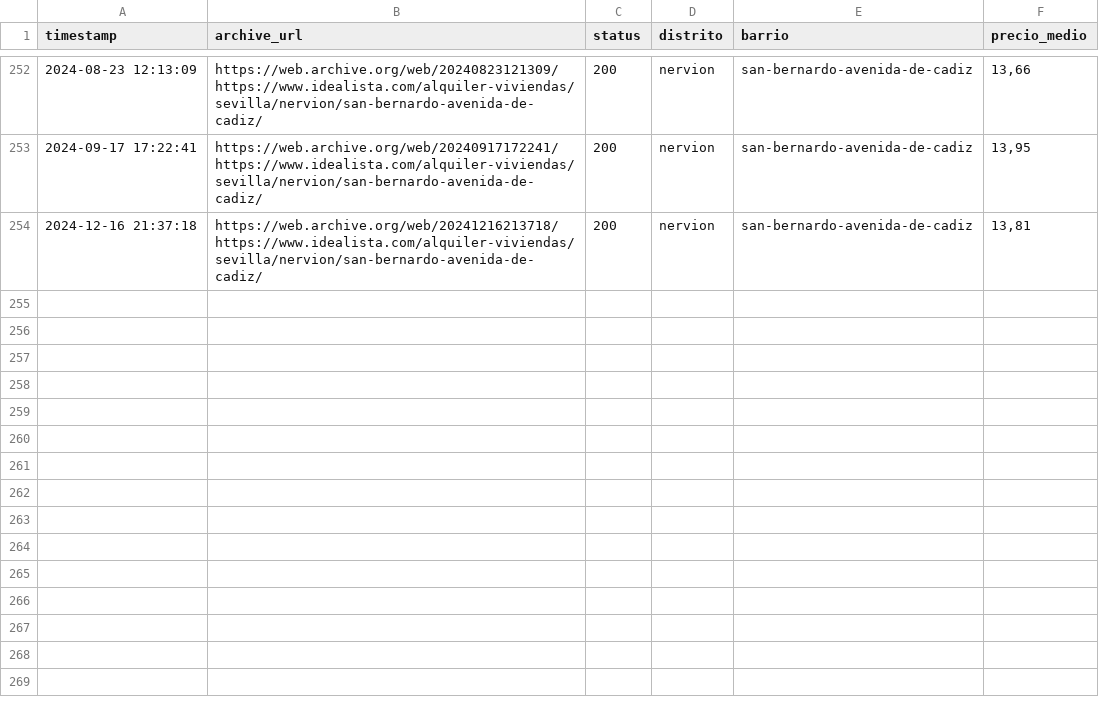
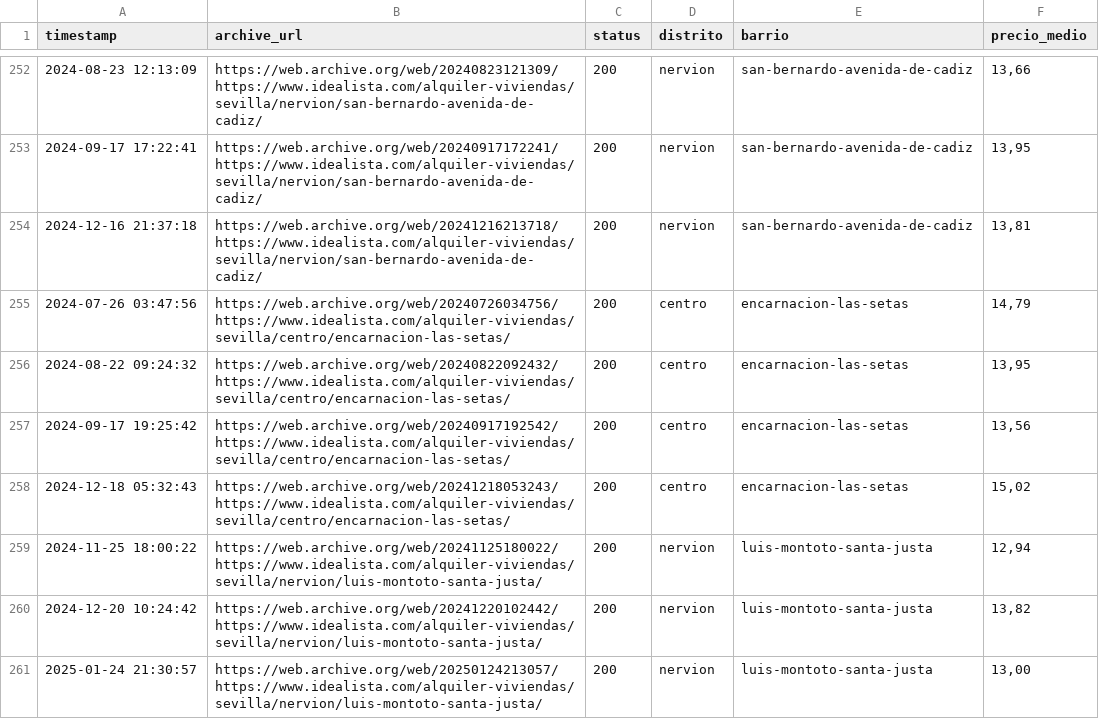
Before and after one commit to danielpereztr/Opviase, a CSV file: datos.csv, drawn as a sheet; only a part is shown, gaps mark what is left out; the diff names each change by its address in the sheet, - before the commit and + after, or states it on an @@ line.

```diff
--- a/datos.csv
+++ b/datos.csv
+row 255: 2024-07-26 03:47:56 | https://web.archive.org/web/20240726034756/https://www.idealista.com/alquiler-viviendas/sevilla/centro/encarnacion-las-setas/ | 200 | centro | encarnacion-las-setas | 14,79
+row 256: 2024-08-22 09:24:32 | https://web.archive.org/web/20240822092432/https://www.idealista.com/alquiler-viviendas/sevilla/centro/encarnacion-las-setas/ | 200 | centro | encarnacion-las-setas | 13,95
+row 257: 2024-09-17 19:25:42 | https://web.archive.org/web/20240917192542/https://www.idealista.com/alquiler-viviendas/sevilla/centro/encarnacion-las-setas/ | 200 | centro | encarnacion-las-setas | 13,56
+row 258: 2024-12-18 05:32:43 | https://web.archive.org/web/20241218053243/https://www.idealista.com/alquiler-viviendas/sevilla/centro/encarnacion-las-setas/ | 200 | centro | encarnacion-las-setas | 15,02
+row 259: 2024-11-25 18:00:22 | https://web.archive.org/web/20241125180022/https://www.idealista.com/alquiler-viviendas/sevilla/nervion/luis-montoto-santa-justa/ | 200 | nervion | luis-montoto-santa-justa | 12,94
+row 260: 2024-12-20 10:24:42 | https://web.archive.org/web/20241220102442/https://www.idealista.com/alquiler-viviendas/sevilla/nervion/luis-montoto-santa-justa/ | 200 | nervion | luis-montoto-santa-justa | 13,82
+row 261: 2025-01-24 21:30:57 | https://web.archive.org/web/20250124213057/https://www.idealista.com/alquiler-viviendas/sevilla/nervion/luis-montoto-santa-justa/ | 200 | nervion | luis-montoto-santa-justa | 13,00
```
